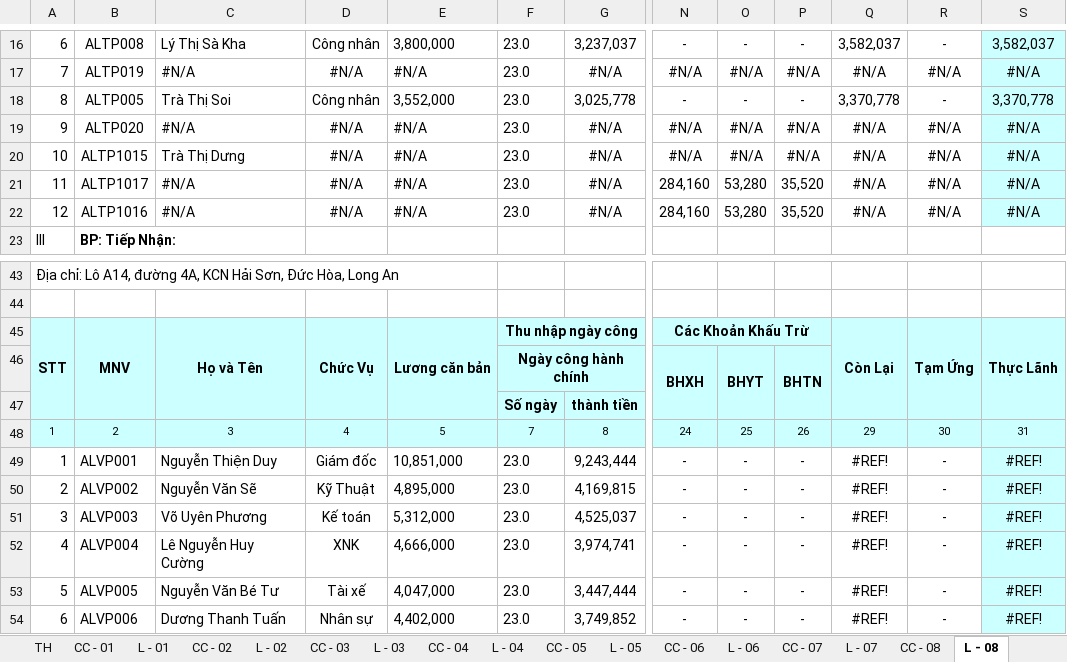
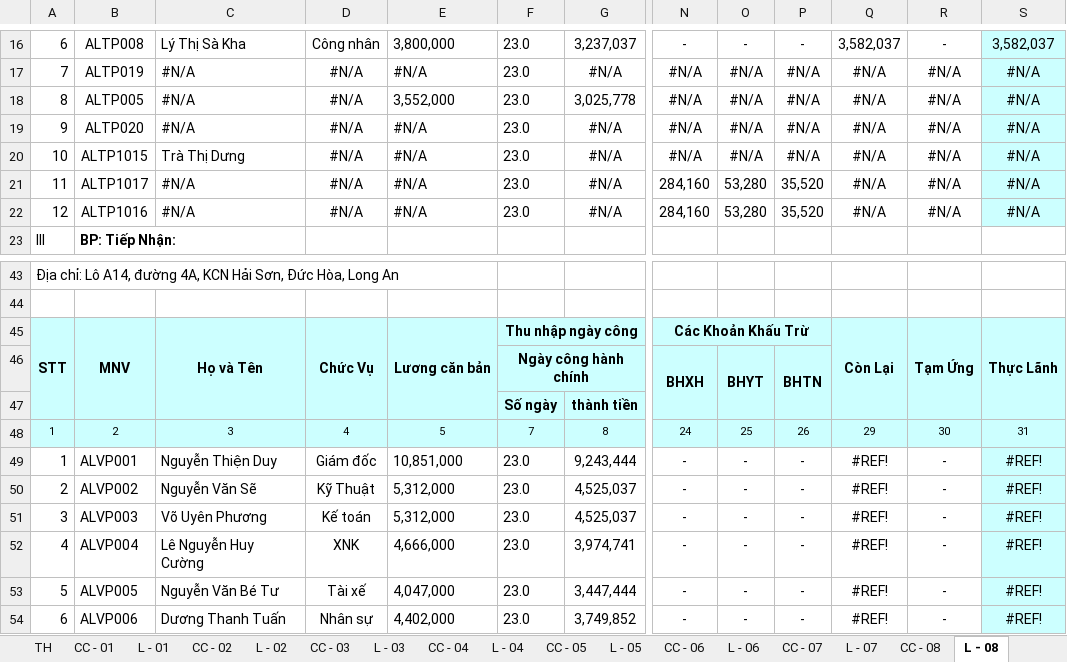
Before and after one commit to vuphuong11/AN-LAC-LA, an Excel workbook: SO SACH/2018 - 2019/2018/LUONG - 18 bao cao.xlsx, sheet L - 08, drawn as a sheet; only a part is shown, gaps mark what is left out; values as stored, in another font and other column widths than the file's, no borders; the diff names each change by its address in the sheet, - before the commit and + after, or states it on an @@ line.

```diff
--- a/SO SACH/2018 - 2019/2018/LUONG - 18 bao cao.xlsx (sheet L - 08)
+++ b/SO SACH/2018 - 2019/2018/LUONG - 18 bao cao.xlsx (sheet L - 08)
-C18: Trà Thị Soi
+C18: #N/A
-D18: Công nhân
+D18: #N/A
-N18: -
+N18: #N/A
-O18: -
+O18: #N/A
-P18: -
+P18: #N/A
-Q18: 3,370,778
+Q18: #N/A
-R18: -
+R18: #N/A
-S18: 3,370,778
+S18: #N/A
-E50: 4,895,000
+E50: 5,312,000
-G50: 4,169,815
+G50: 4,525,037
```
Also changed, not shown: sheet CC - 04, sheet TH, sheet L - 04, sheet CC - 03, sheet L - 07, sheet L - 05, 14 more sheets, formulas that keep their value, BC THUE - LA/Nam 2018/BKTH - 18.xlsx, Bang ke NL, nông lâm sản/Nam 2018/Thang 05.xlsx, 53 other files.
